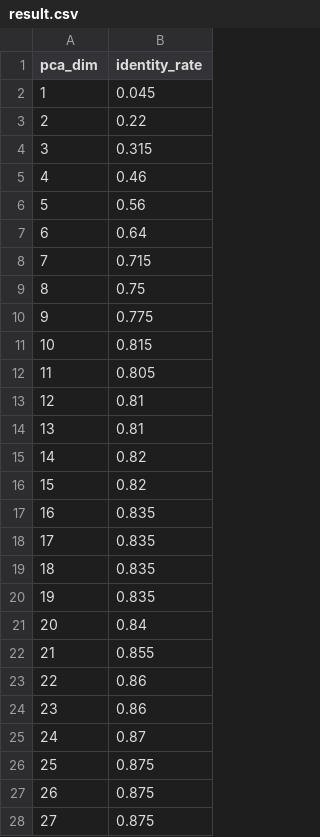
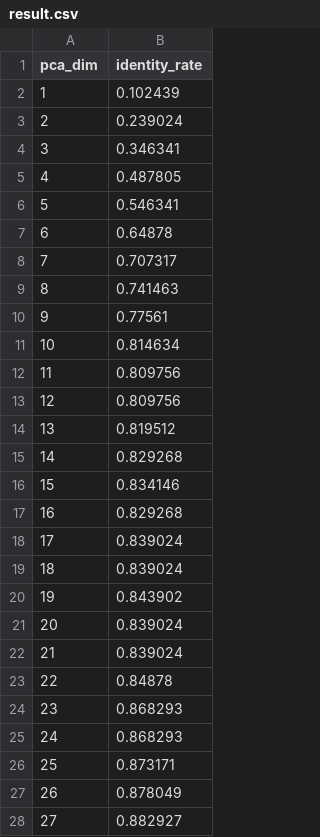
Before and after one commit to Yusux/ZJUCVCourse, a CSV file: Homework3/result.csv, drawn as a sheet; only a part is shown; the diff covers the shown part only.

```diff
--- a/Homework3/result.csv
+++ b/Homework3/result.csv
@@ -1,28 +1,28 @@
 pca_dim,identity_rate
-1,0.045
-2,0.22
-3,0.315
-4,0.46
-5,0.56
-6,0.64
-7,0.715
-8,0.75
-9,0.775
-10,0.815
-11,0.805
-12,0.81
-13,0.81
-14,0.82
-15,0.82
-16,0.835
-17,0.835
-18,0.835
-19,0.835
-20,0.84
-21,0.855
-22,0.86
-23,0.86
-24,0.87
-25,0.875
-26,0.875
-27,0.875
+1,0.102439
+2,0.239024
+3,0.346341
+4,0.487805
+5,0.546341
+6,0.64878
+7,0.707317
+8,0.741463
+9,0.77561
+10,0.814634
+11,0.809756
+12,0.809756
+13,0.819512
+14,0.829268
+15,0.834146
+16,0.829268
+17,0.839024
+18,0.839024
+19,0.843902
+20,0.839024
+21,0.839024
+22,0.84878
+23,0.868293
+24,0.868293
+25,0.873171
+26,0.878049
+27,0.882927
```
Also changed, not shown: 24 edited cells elsewhere in this file, 8 other files.
